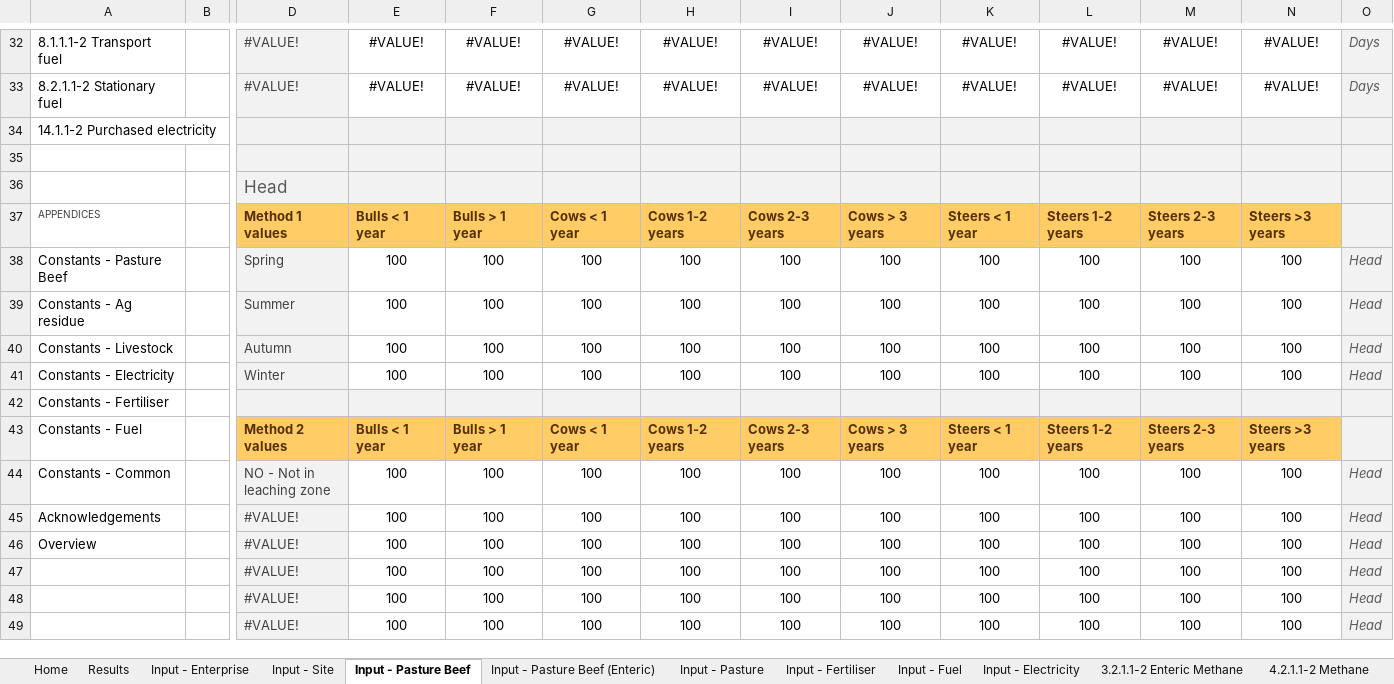
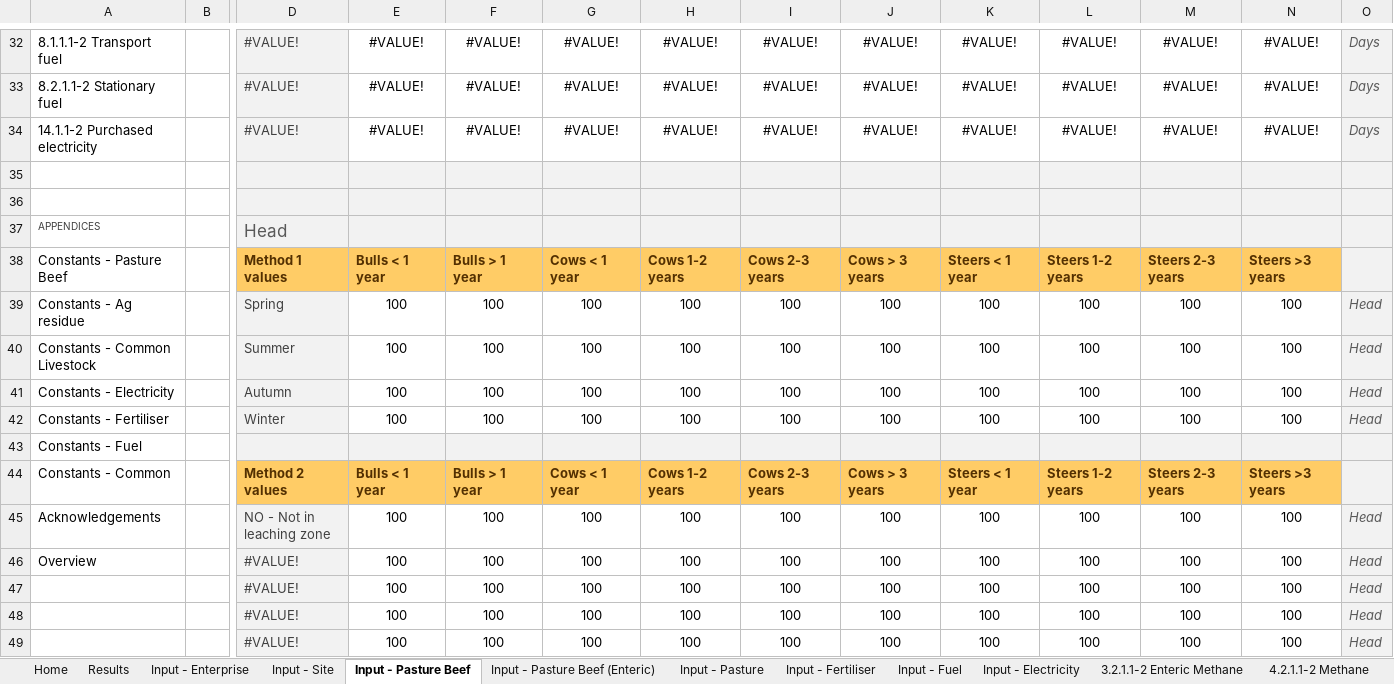
Before and after one commit to mrpaulkotz/GAF-VEERG-Functions, an Excel workbook: Excel/Enterprises/Enterprise_PastureBeef_WIP_v01.xlsx, sheet Input - Pasture Beef, drawn as a sheet; only a part is shown, gaps mark what is left out; the shorter side is filled out with more unchanged rows; values as stored, in another font and other column widths than the file's, no borders; conditional formats and table styles not drawn; removed rows and columns are numbered as before the commit, all else as after; rows hold the shown columns only; the diff covers the shown part only; the diff names each change by its address in the sheet, - before the commit and + after, or states it on an @@ line.

```diff
--- a/Excel/Enterprises/Enterprise_PastureBeef_WIP_v01.xlsx (sheet Input - Pasture Beef)
+++ b/Excel/Enterprises/Enterprise_PastureBeef_WIP_v01.xlsx (sheet Input - Pasture Beef)
-row 34: 14.1.1-2 Purchased electricity
+row 34: 14.1.1-2 Purchased electricity |  | #VALUE! | #VALUE! | #VALUE! | #VALUE! | #VALUE! | #VALUE! | #VALUE! | #VALUE! | #VALUE! | #VALUE! | #VALUE! | Days
-D36: Head
+D36: (empty)
+row 37: APPENDICES |  | Head
-A38: APPENDICES
+A38: Constants - Pasture Beef
@@ A38 text size: larger, text colour: #404040 → black @@
-A39: Constants - Pasture Beef
+A39: Constants - Ag residue
-A40: Constants - Ag residue
+A40: Constants - Common Livestock
-A41: Constants - Livestock
+A41: Constants - Electricity
-A42: Constants - Electricity
+A42: Constants - Fertiliser
-A43: Constants - Fertiliser
+A43: Constants - Fuel
-A44: Constants - Fuel
+A44: Constants - Common
-row 44: Constants - Common |  | NO - Not in leaching zone | 100 | 100 | 100 | 100 | 100 | 100 | 100 | 100 | 100 | 100 | Head
-D45: #VALUE!
+D45: NO - Not in leaching zone
+row 47:  |  | #VALUE! | 100 | 100 | 100 | 100 | 100 | 100 | 100 | 100 | 100 | 100 | Head
```
Also changed, not shown: 32 added rows, 1 removed row, 10 edited cells and cell formats elsewhere in this sheet, sheet Constants - Pasture Beef, sheet Input - Pasture Beef (Enteric), sheet Results, sheet Constants - Common Livestock, sheet 3.2.1.1-2 Enteric Methane, sheet Input - Enterprise, 28 more sheets, other sheet tabs, formulas that keep their value, charts or pictures, Excel/13_Scope3_WIP_v11.xlsx, Excel/Enterprises/Enterprise_PastureBeef_Template_WIP_v01.xlsx, 35 other files.
